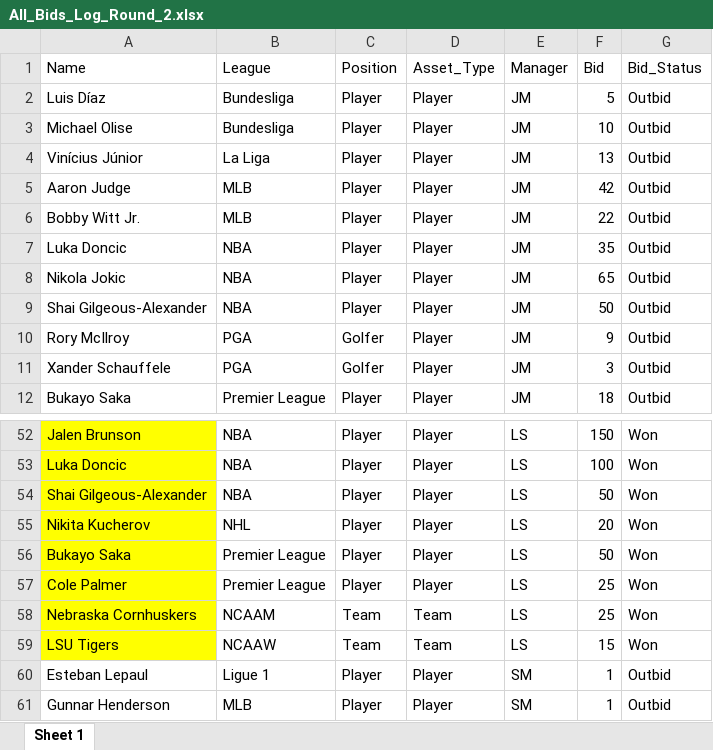
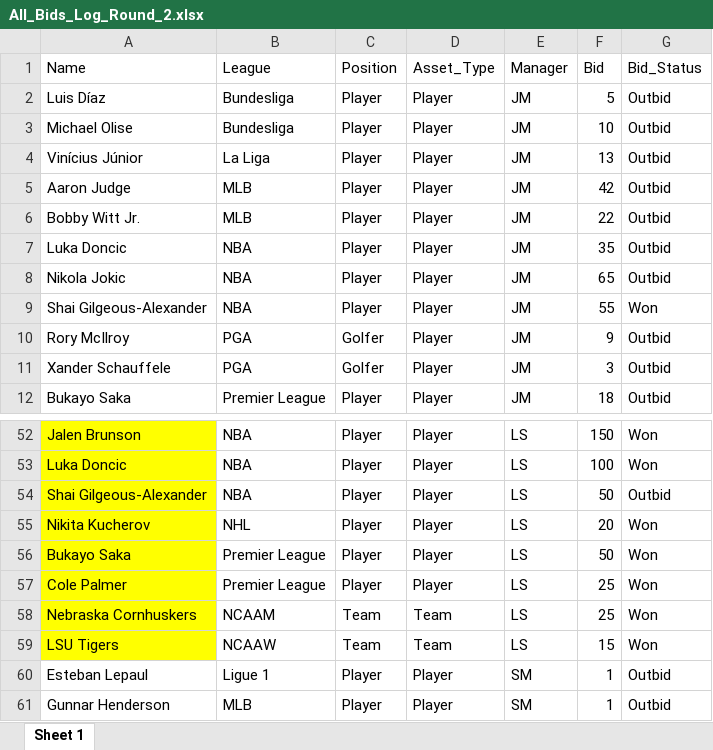
Before and after one commit to smeredith15/whul, an Excel workbook: draft/All_Bids_Log_Round_2.xlsx, sheet Sheet 1, drawn as a sheet; only a part is shown, gaps mark what is left out; values as stored, in another font and other column widths than the file's, no borders; the diff names each change by its address in the sheet, - before the commit and + after, or states it on an @@ line.

```diff
--- a/draft/All_Bids_Log_Round_2.xlsx (sheet Sheet 1)
+++ b/draft/All_Bids_Log_Round_2.xlsx (sheet Sheet 1)
-F9 (Bid): 50
+F9 (Bid): 55
-G9 (Bid_Status): Outbid
+G9 (Bid_Status): Won
-G54 (Bid_Status): Won
+G54 (Bid_Status): Outbid
```
Also changed, not shown: Master_Drafted_Assets.xlsx, 5 other files.
